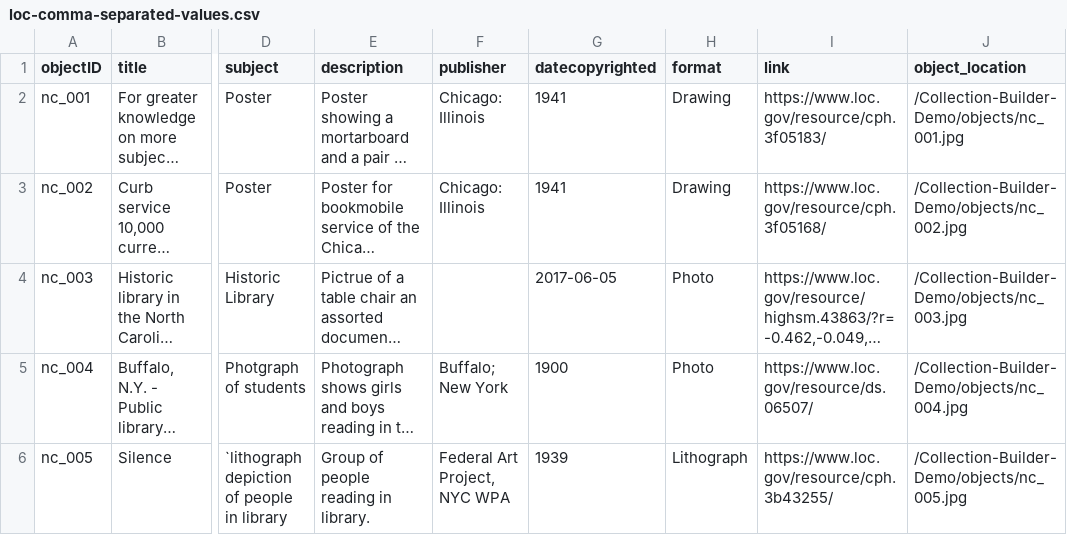
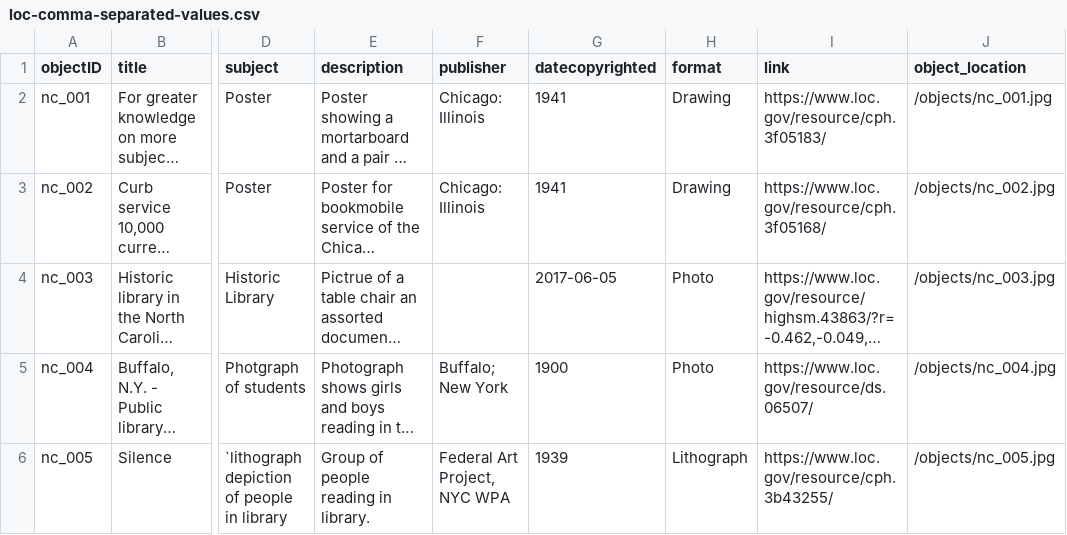
Before and after one commit to boydlassalle/Collection-Builder-Demo, a CSV file: _data/loc-comma-separated-values.csv, drawn as a sheet; only a part is shown, gaps mark what is left out; long unchanged cells end in …; the diff names each change by its address in the sheet, - before the commit and + after, or states it on an @@ line.

Commit message:
Update loc-comma-separated-values.csv

```diff
--- a/_data/loc-comma-separated-values.csv
+++ b/_data/loc-comma-separated-values.csv
-J2 (object_location): /Collection-Builder-Demo/objects/nc_001.jpg
+J2 (object_location): /objects/nc_001.jpg
-J3 (object_location): /Collection-Builder-Demo/objects/nc_002.jpg
+J3 (object_location): /objects/nc_002.jpg
-J4 (object_location): /Collection-Builder-Demo/objects/nc_003.jpg
+J4 (object_location): /objects/nc_003.jpg
-J5 (object_location): /Collection-Builder-Demo/objects/nc_004.jpg
+J5 (object_location): /objects/nc_004.jpg
-J6 (object_location): /Collection-Builder-Demo/objects/nc_005.jpg
+J6 (object_location): /objects/nc_005.jpg
```
